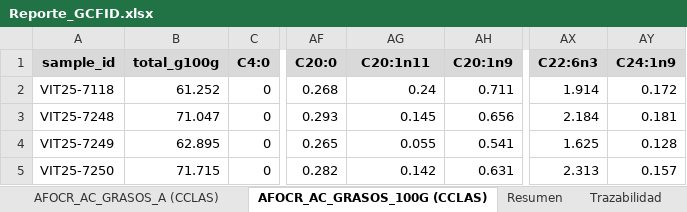
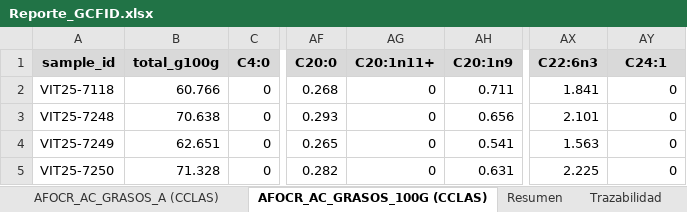
Before and after one commit to brunoyanezc/app_laboratorio, an Excel workbook: Reporte_GCFID.xlsx, sheet AFOCR_AC_GRASOS_100G (CCLAS), drawn as a sheet; only a part is shown, gaps mark what is left out; values as stored, in another font and other column widths than the file's, no borders; the diff names each change by its address in the sheet, - before the commit and + after, or states it on an @@ line.

```diff
--- a/Reporte_GCFID.xlsx (sheet AFOCR_AC_GRASOS_100G (CCLAS))
+++ b/Reporte_GCFID.xlsx (sheet AFOCR_AC_GRASOS_100G (CCLAS))
-AG1: C20:1n11
+AG1: C20:1n11+
-AY1: C24:1n9
+AY1: C24:1
-B2 (total_g100g): 61.252
+B2 (total_g100g): 60.766
-AG2 (C20:1n11+): 0.24
+AG2 (C20:1n11+): 0
-AX2 (C22:6n3): 1.914
+AX2 (C22:6n3): 1.841
-AY2 (C24:1): 0.172
+AY2 (C24:1): 0
-B3 (total_g100g): 71.047
+B3 (total_g100g): 70.638
-AG3 (C20:1n11+): 0.145
+AG3 (C20:1n11+): 0
-AX3 (C22:6n3): 2.184
+AX3 (C22:6n3): 2.101
-AY3 (C24:1): 0.181
+AY3 (C24:1): 0
-B4 (total_g100g): 62.895
+B4 (total_g100g): 62.651
-AG4 (C20:1n11+): 0.055
+AG4 (C20:1n11+): 0
-AX4 (C22:6n3): 1.625
+AX4 (C22:6n3): 1.563
-AY4 (C24:1): 0.128
+AY4 (C24:1): 0
-B5 (total_g100g): 71.715
+B5 (total_g100g): 71.328
-AG5 (C20:1n11+): 0.142
+AG5 (C20:1n11+): 0
-AX5 (C22:6n3): 2.313
+AX5 (C22:6n3): 2.225
-AY5 (C24:1): 0.157
+AY5 (C24:1): 0
```
Also changed, not shown: sheet Trazabilidad, sheet AFOCR_AC_GRASOS_A (CCLAS), sheet Resumen, 37 other files.
